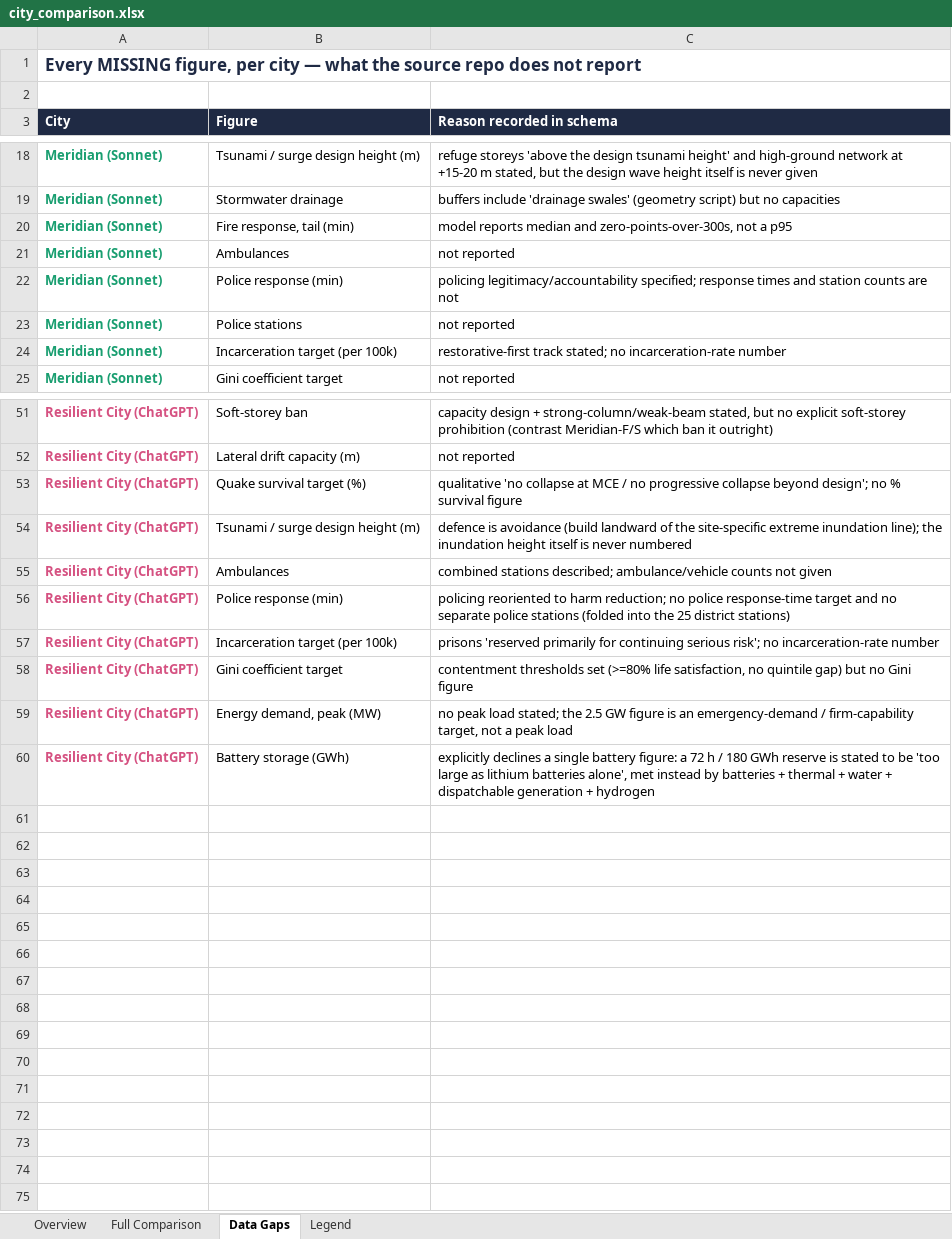
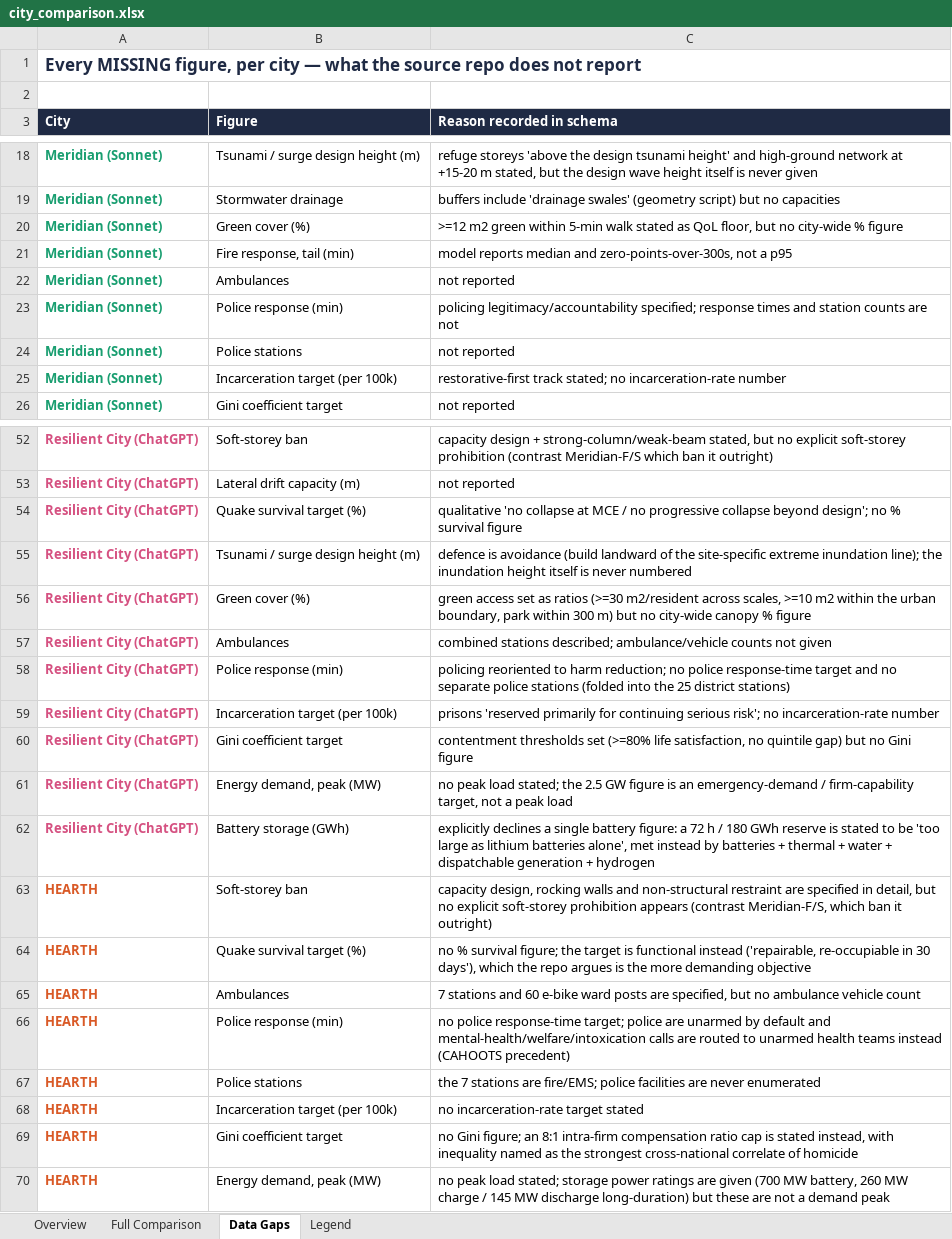
Before and after one commit to DragonHacker123/claude-code-tests, an Excel workbook: city_comparison.xlsx, sheet Data Gaps, drawn as a sheet; only a part is shown, gaps mark what is left out; values as stored, in another font and other column widths than the file's, no borders; the diff names each change by its address in the sheet, - before the commit and + after, or states it on an @@ line.

```diff
--- a/city_comparison.xlsx (sheet Data Gaps)
+++ b/city_comparison.xlsx (sheet Data Gaps)
+row 20: Meridian (Sonnet) | Green cover (%) | >=12 m2 green within 5-min walk stated as QoL floor, but no city-wide % figure
+row 56: Resilient City (ChatGPT) | Green cover (%) | green access set as ratios (>=30 m2/resident across scales, >=10 m2 within the urban boundary, park within 300 m) but no city-wide canopy % figure
+row 63: HEARTH | Soft-storey ban | capacity design, rocking walls and non-structural restraint are specified in detail, but no explicit soft-storey prohibition appears (contrast Meridian-F/S, which ban it outright)
+row 64: HEARTH | Quake survival target (%) | no % survival figure; the target is functional instead ('repairable, re-occupiable in 30 days'), which the repo argues is the more demanding objective
+row 65: HEARTH | Ambulances | 7 stations and 60 e-bike ward posts are specified, but no ambulance vehicle count
+row 66: HEARTH | Police response (min) | no police response-time target; police are unarmed by default and mental-health/welfare/intoxication calls are routed to unarmed health teams instead (CAHOOTS precedent)
+row 67: HEARTH | Police stations | the 7 stations are fire/EMS; police facilities are never enumerated
+row 68: HEARTH | Incarceration target (per 100k) | no incarceration-rate target stated
+row 69: HEARTH | Gini coefficient target | no Gini figure; an 8:1 intra-firm compensation ratio cap is stated instead, with inequality named as the strongest cross-national correlate of homicide
+row 70: HEARTH | Energy demand, peak (MW) | no peak load stated; storage power ratings are given (700 MW battery, 260 MW charge / 145 MW discharge long-duration) but these are not a demand peak
```
Also changed, not shown: sheet Full Comparison, sheet Overview, sheet Legend, 12 other files.
